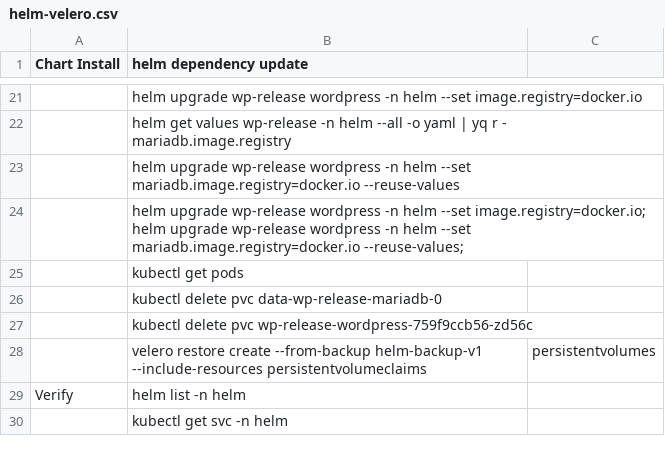
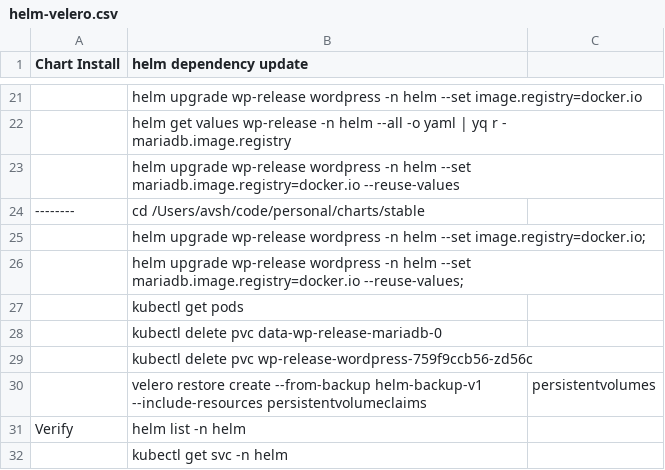
Before and after one commit to hemanth-avs/sampleapps-k8s, a CSV file: velero/helm-velero.csv, drawn as a sheet; only a part is shown, gaps mark what is left out; addresses are those after the commit; the diff names each change by its address in the sheet, - before the commit and + after, or states it on an @@ line.

```diff
--- a/velero/helm-velero.csv
+++ b/velero/helm-velero.csv
+row 24: -------- | cd /Users/avsh/code/personal/charts/stable
-B25 (helm dependency update): …--set image.registry=docker.io; helm upgrade wp-release wordpress -n helm --set mariadb.image.registry=docker.io --reuse-values;
+B25 (helm dependency update): …--set image.registry=docker.io;
+row 26:  | helm upgrade wp-release wordpress -n helm --set mariadb.image.registry=docker.io --reuse-values;
```
Also changed, not shown: velero/notes.csv, 9 other files.
